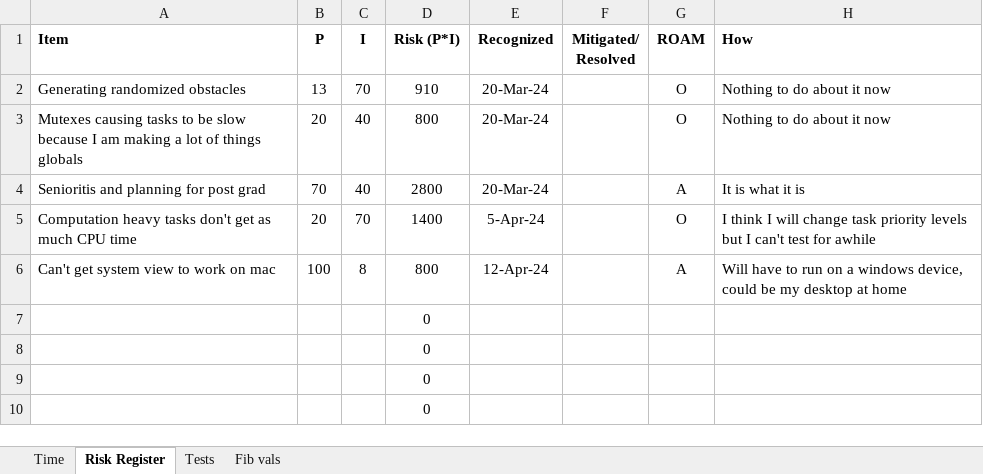
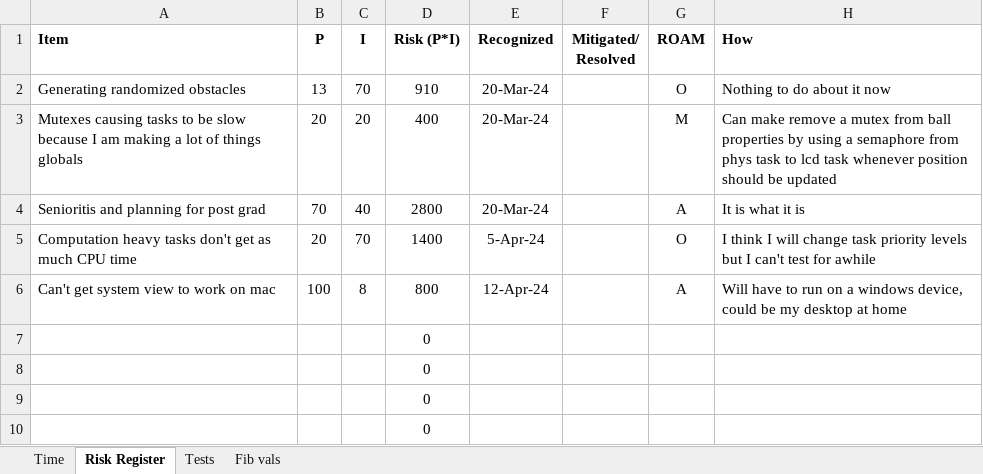
Before and after one commit to lukehanley/RTOS_FINALPROJ, an Excel workbook: RTOSProject.xlsx, sheet Risk Register, drawn as a sheet; values as stored, in another font and other column widths than the file's, no borders; charts and pictures and table styles not drawn; the diff names each change by its address in the sheet, - before the commit and + after, or states it on an @@ line.

Commit message:
Add files via upload

```diff
--- a/RTOSProject.xlsx (sheet Risk Register)
+++ b/RTOSProject.xlsx (sheet Risk Register)
-C3 (I): 40
+C3 (I): 20
-D3 (Risk (P*I)): 800
+D3 (Risk (P*I)): 400
-G3 (ROAM): O
+G3 (ROAM): M
-H3 (How): Nothing to do about it now
+H3 (How): Can make remove a mutex from ball properties by using a semaphore from phys task to lcd task whenever position should be updated
```
Also changed, not shown: charts or pictures.
